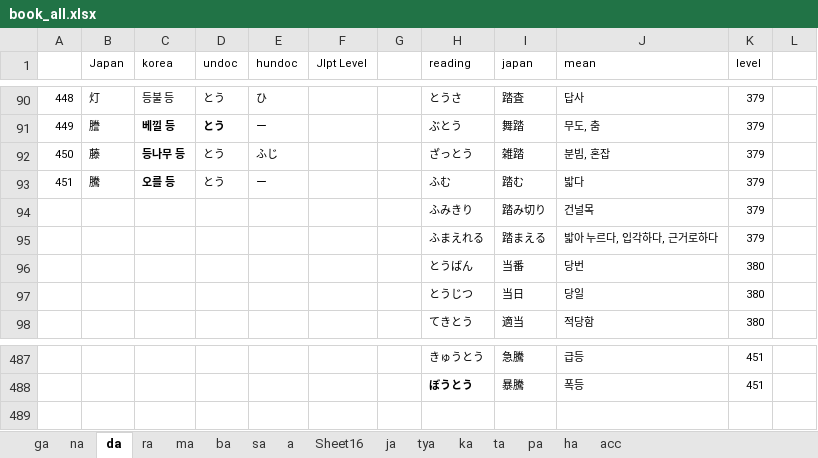
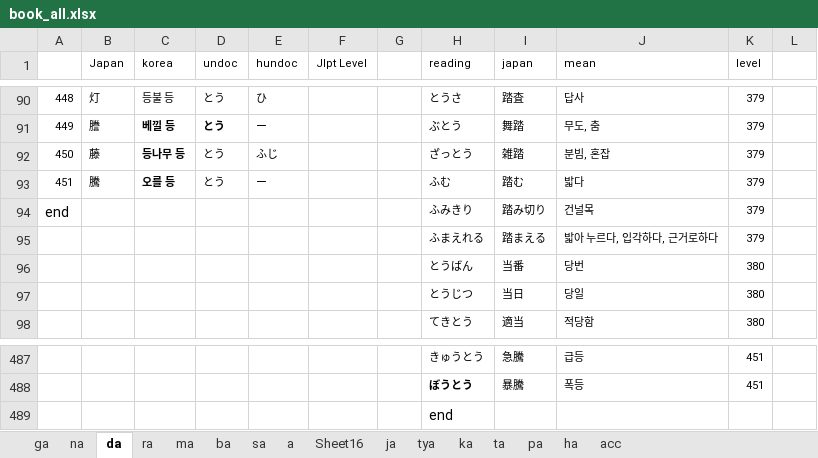
Before and after one commit to wonjongseo/toeic-voca, an Excel workbook: public/book_all.xlsx, sheet da, drawn as a sheet; only a part is shown, gaps mark what is left out; values as stored, in another font and other column widths than the file's, no borders; the diff names each change by its address in the sheet, - before the commit and + after, or states it on an @@ line.

```diff
--- a/public/book_all.xlsx (sheet da)
+++ b/public/book_all.xlsx (sheet da)
@@ column A renumbered in row 94 @@
+row 489:  |  |  |  |  |  |  | end
```
Also changed, not shown: sheet tya, sheet na, sheet ma, sheet ra, sheet ha, sheet a, 8 more sheets, 4 other files.
